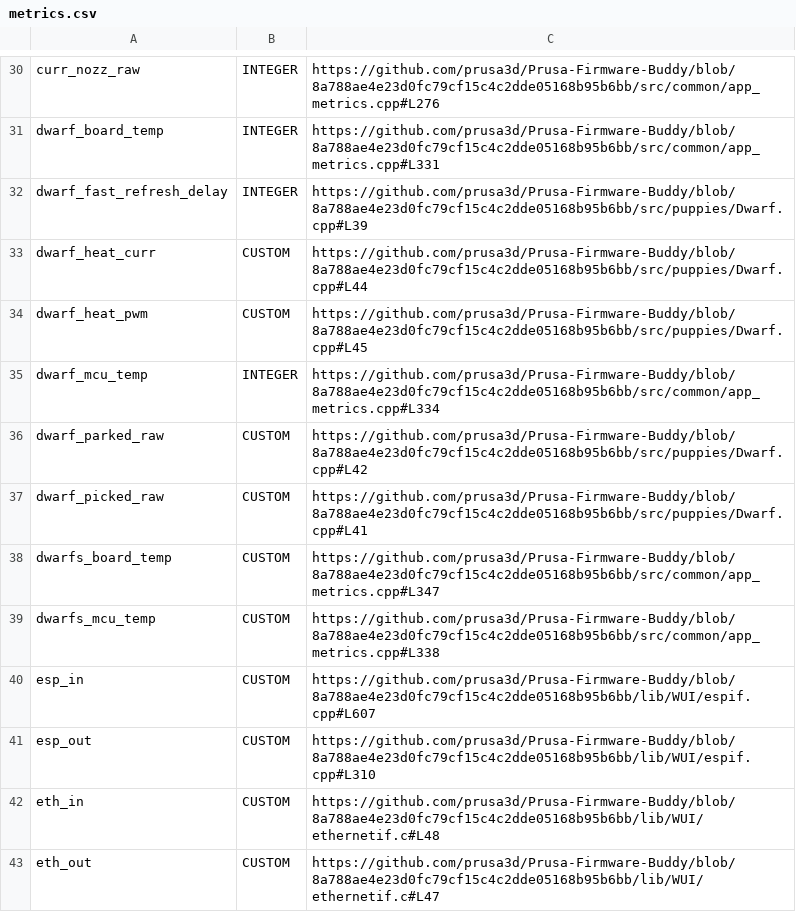
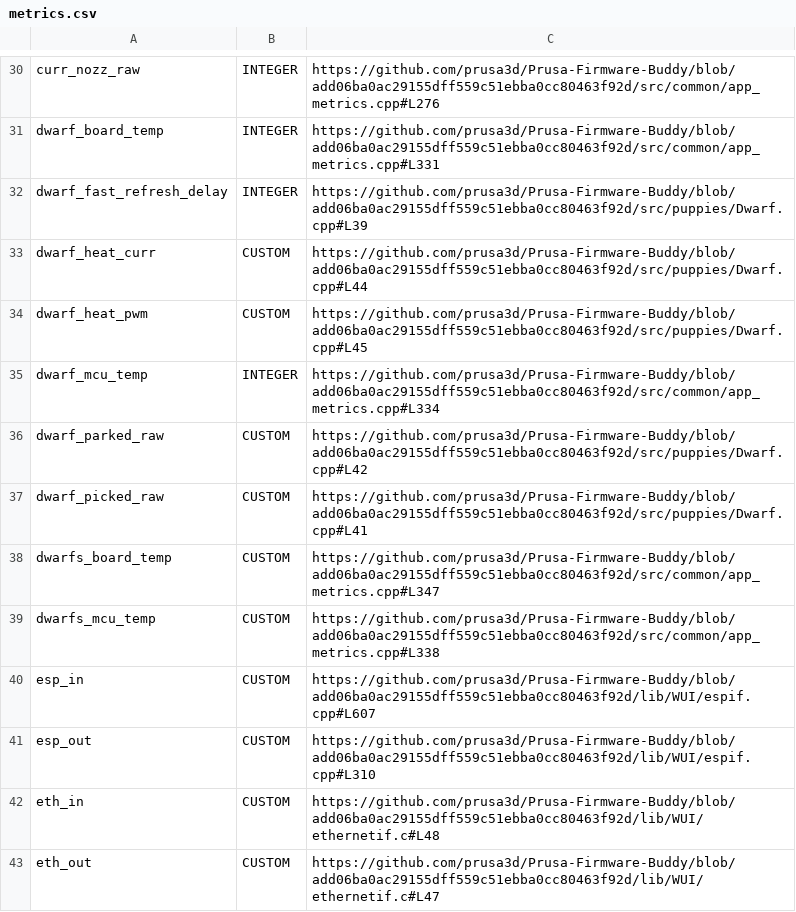
Before and after one commit to nvtkaszpir/3d-print, a CSV file: prusa3d-metrics-list/metrics.csv, drawn as a sheet; only a part is shown, gaps mark what is left out; the diff covers the shown part only; the diff names each change by its address in the sheet, - before the commit and + after, or states it on an @@ line.

Commit message:
Update prusa3d-metrics-list

```diff
--- a/prusa3d-metrics-list/metrics.csv
+++ b/prusa3d-metrics-list/metrics.csv
-C30: https://github.com/prusa3d/Prusa-Firmware-Buddy/blob/8a788ae4e23d0fc79cf15c4c2dde05168b95b6bb/src/common/app_metrics.cpp#L276
+C30: https://github.com/prusa3d/Prusa-Firmware-Buddy/blob/add06ba0ac29155dff559c51ebba0cc80463f92d/src/common/app_metrics.cpp#L276
-C31: https://github.com/prusa3d/Prusa-Firmware-Buddy/blob/8a788ae4e23d0fc79cf15c4c2dde05168b95b6bb/src/common/app_metrics.cpp#L331
+C31: https://github.com/prusa3d/Prusa-Firmware-Buddy/blob/add06ba0ac29155dff559c51ebba0cc80463f92d/src/common/app_metrics.cpp#L331
-C32: https://github.com/prusa3d/Prusa-Firmware-Buddy/blob/8a788ae4e23d0fc79cf15c4c2dde05168b95b6bb/src/puppies/Dwarf.cpp#L39
+C32: https://github.com/prusa3d/Prusa-Firmware-Buddy/blob/add06ba0ac29155dff559c51ebba0cc80463f92d/src/puppies/Dwarf.cpp#L39
-C33: https://github.com/prusa3d/Prusa-Firmware-Buddy/blob/8a788ae4e23d0fc79cf15c4c2dde05168b95b6bb/src/puppies/Dwarf.cpp#L44
+C33: https://github.com/prusa3d/Prusa-Firmware-Buddy/blob/add06ba0ac29155dff559c51ebba0cc80463f92d/src/puppies/Dwarf.cpp#L44
-C34: https://github.com/prusa3d/Prusa-Firmware-Buddy/blob/8a788ae4e23d0fc79cf15c4c2dde05168b95b6bb/src/puppies/Dwarf.cpp#L45
+C34: https://github.com/prusa3d/Prusa-Firmware-Buddy/blob/add06ba0ac29155dff559c51ebba0cc80463f92d/src/puppies/Dwarf.cpp#L45
-C35: https://github.com/prusa3d/Prusa-Firmware-Buddy/blob/8a788ae4e23d0fc79cf15c4c2dde05168b95b6bb/src/common/app_metrics.cpp#L334
+C35: https://github.com/prusa3d/Prusa-Firmware-Buddy/blob/add06ba0ac29155dff559c51ebba0cc80463f92d/src/common/app_metrics.cpp#L334
-C36: https://github.com/prusa3d/Prusa-Firmware-Buddy/blob/8a788ae4e23d0fc79cf15c4c2dde05168b95b6bb/src/puppies/Dwarf.cpp#L42
+C36: https://github.com/prusa3d/Prusa-Firmware-Buddy/blob/add06ba0ac29155dff559c51ebba0cc80463f92d/src/puppies/Dwarf.cpp#L42
-C37: https://github.com/prusa3d/Prusa-Firmware-Buddy/blob/8a788ae4e23d0fc79cf15c4c2dde05168b95b6bb/src/puppies/Dwarf.cpp#L41
+C37: https://github.com/prusa3d/Prusa-Firmware-Buddy/blob/add06ba0ac29155dff559c51ebba0cc80463f92d/src/puppies/Dwarf.cpp#L41
-C38: https://github.com/prusa3d/Prusa-Firmware-Buddy/blob/8a788ae4e23d0fc79cf15c4c2dde05168b95b6bb/src/common/app_metrics.cpp#L347
+C38: https://github.com/prusa3d/Prusa-Firmware-Buddy/blob/add06ba0ac29155dff559c51ebba0cc80463f92d/src/common/app_metrics.cpp#L347
-C39: https://github.com/prusa3d/Prusa-Firmware-Buddy/blob/8a788ae4e23d0fc79cf15c4c2dde05168b95b6bb/src/common/app_metrics.cpp#L338
+C39: https://github.com/prusa3d/Prusa-Firmware-Buddy/blob/add06ba0ac29155dff559c51ebba0cc80463f92d/src/common/app_metrics.cpp#L338
-C40: https://github.com/prusa3d/Prusa-Firmware-Buddy/blob/8a788ae4e23d0fc79cf15c4c2dde05168b95b6bb/lib/WUI/espif.cpp#L607
+C40: https://github.com/prusa3d/Prusa-Firmware-Buddy/blob/add06ba0ac29155dff559c51ebba0cc80463f92d/lib/WUI/espif.cpp#L607
-C41: https://github.com/prusa3d/Prusa-Firmware-Buddy/blob/8a788ae4e23d0fc79cf15c4c2dde05168b95b6bb/lib/WUI/espif.cpp#L310
+C41: https://github.com/prusa3d/Prusa-Firmware-Buddy/blob/add06ba0ac29155dff559c51ebba0cc80463f92d/lib/WUI/espif.cpp#L310
-C42: https://github.com/prusa3d/Prusa-Firmware-Buddy/blob/8a788ae4e23d0fc79cf15c4c2dde05168b95b6bb/lib/WUI/ethernetif.c#L48
+C42: https://github.com/prusa3d/Prusa-Firmware-Buddy/blob/add06ba0ac29155dff559c51ebba0cc80463f92d/lib/WUI/ethernetif.c#L48
-C43: https://github.com/prusa3d/Prusa-Firmware-Buddy/blob/8a788ae4e23d0fc79cf15c4c2dde05168b95b6bb/lib/WUI/ethernetif.c#L47
+C43: https://github.com/prusa3d/Prusa-Firmware-Buddy/blob/add06ba0ac29155dff559c51ebba0cc80463f92d/lib/WUI/ethernetif.c#L47
```
Also changed, not shown: 130 edited cells elsewhere in this file, 1 other file.
